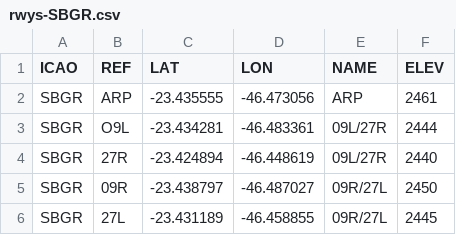
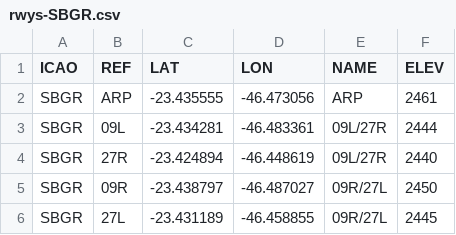
Before and after one commit to rainer-rq-koelle/paper-2023-ICNS, a CSV file: data/rwys-SBGR.csv, drawn as a sheet.

```diff
--- a/data/rwys-SBGR.csv
+++ b/data/rwys-SBGR.csv
@@ -2,3 +2,3 @@ ICAO,REF,LAT,LON,NAME,ELEV
 SBGR,ARP,-23.435555,-46.473056,ARP,2461
-SBGR,O9L,-23.434281,-46.483361,09L/27R,2444
+SBGR,09L,-23.434281,-46.483361,09L/27R,2444
 SBGR,27R,-23.424894,-46.448619,09L/27R,2440
```
Also changed, not shown: data/rwys-KATL.csv, 12 other files.
